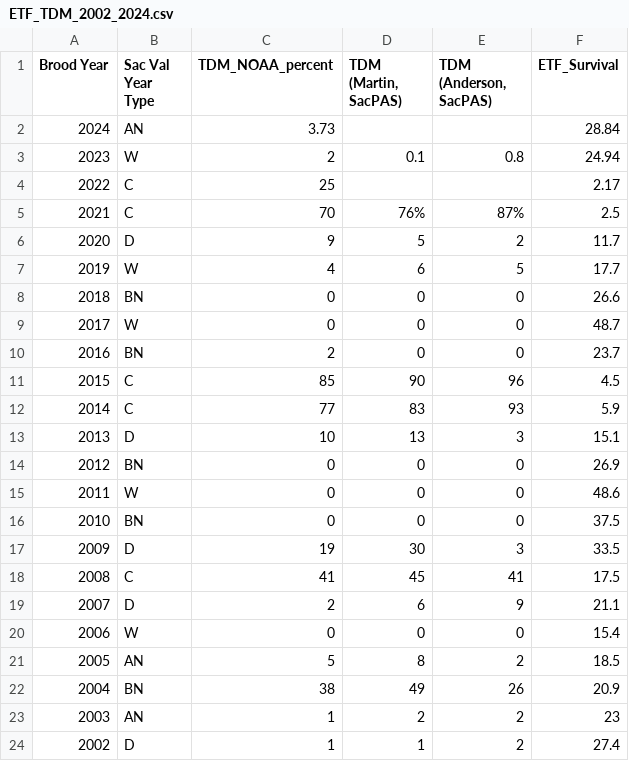
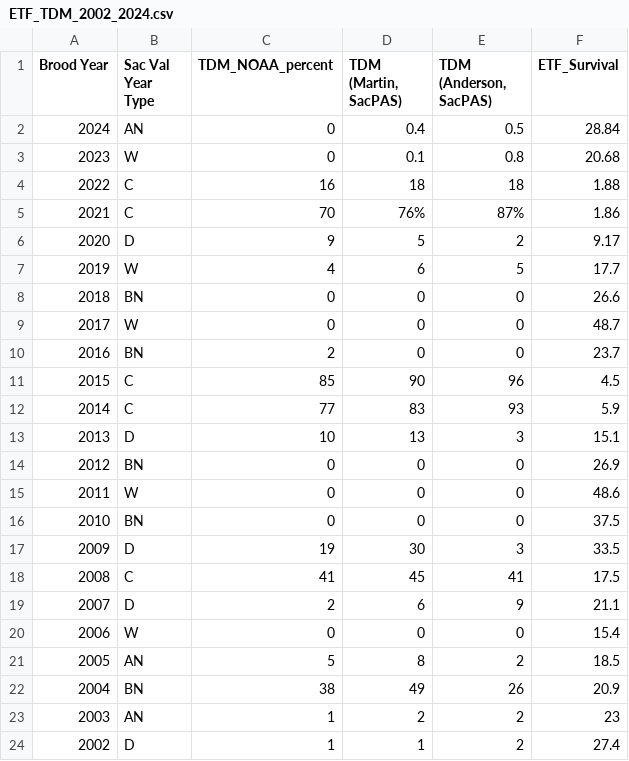
Before and after one commit to BDO-Science/omr-report-2025, a CSV file: Salmonids/data/ETF_TDM_2002_2024.csv, drawn as a sheet.

Commit message:
Updated appendix figures with USFWS RBFWO report data; modified escapement plot to break out source

```diff
--- a/Salmonids/data/ETF_TDM_2002_2024.csv
+++ b/Salmonids/data/ETF_TDM_2002_2024.csv
@@ -1,7 +1,7 @@
 Brood Year,Sac Val Year Type,TDM_NOAA_percent,"TDM (Martin, SacPAS)","TDM (Anderson, SacPAS)",ETF_Survival
-2024,AN,3.73,,,28.84
-2023,W,2,0.1,0.8,24.94
-2022,C,25,,,2.17
-2021,C,70,76%,87%,2.5
-2020,D,9,5,2,11.7
+2024,AN,0,0.4,0.5,28.84
+2023,W,0,0.1,0.8,20.68
+2022,C,16,18,18,1.88
+2021,C,70,76%,87%,1.86
+2020,D,9,5,2,9.17
 2019,W,4,6,5,17.7
```
Also changed, not shown: Salmonids/data/JPI_2002_2024.csv, 6 other files.
